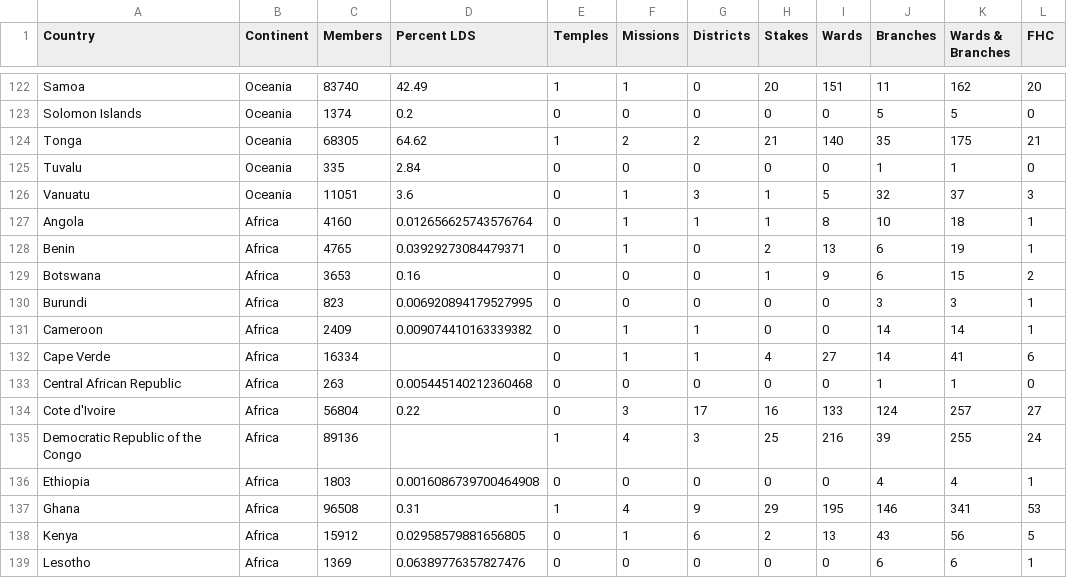
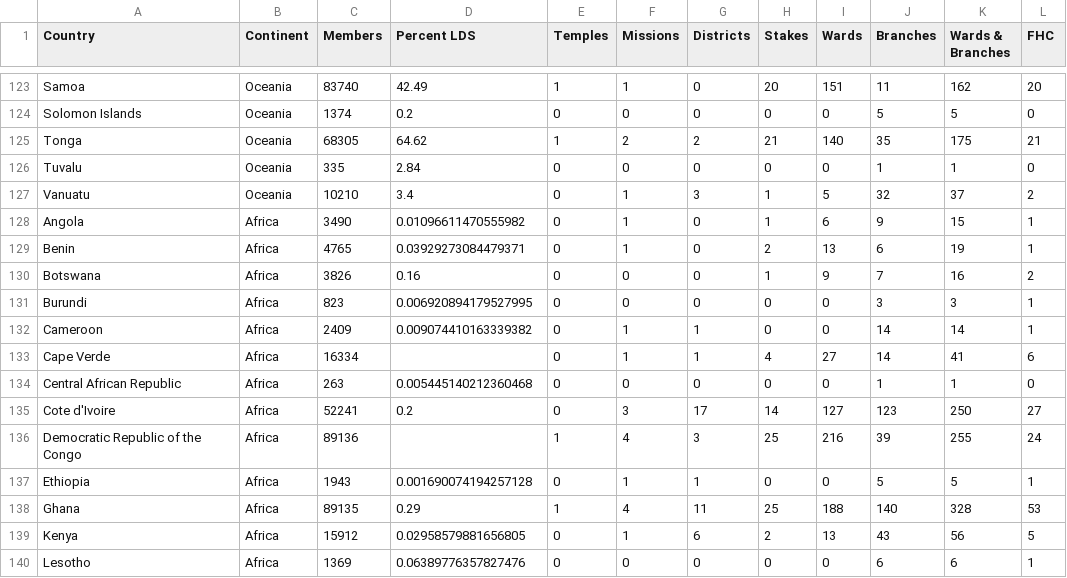
Before and after one commit to ldsstatistics/LDS-Statistics-Dashboard, a CSV file: data/Membership by country 2021.csv, drawn as a sheet; only a part is shown, gaps mark what is left out; the diff covers the shown part only.

Commit message:
Update Membership by country 2021

```diff
--- a/data/Membership by country 2021.csv
+++ b/data/Membership by country 2021.csv
@@ -125,6 +126,6 @@ Tonga,Oceania,68305,64.62,1,2,2,21,140,35,175,21
 Tuvalu,Oceania,335,2.84,0,0,0,0,0,1,1,0
-Vanuatu,Oceania,11051,3.6,0,1,3,1,5,32,37,3
-Angola,Africa,4160,0.012656625743576764,0,1,1,1,8,10,18,1
+Vanuatu,Oceania,10210,3.4,0,1,3,1,5,32,37,2
+Angola,Africa,3490,0.01096611470555982,0,1,0,1,6,9,15,1
 Benin,Africa,4765,0.03929273084479371,0,1,0,2,13,6,19,1
-Botswana,Africa,3653,0.16,0,0,0,1,9,6,15,2
+Botswana,Africa,3826,0.16,0,0,0,1,9,7,16,2
 Burundi,Africa,823,0.006920894179527995,0,0,0,0,0,3,3,1
@@ -133,6 +134,6 @@ Cape Verde,Africa,16334,,0,1,1,4,27,14,41,6
 Central African Republic,Africa,263,0.005445140212360468,0,0,0,0,0,1,1,0
-Cote d'Ivoire,Africa,56804,0.22,0,3,17,16,133,124,257,27
+Cote d'Ivoire,Africa,52241,0.2,0,3,17,14,127,123,250,27
 Democratic Republic of the Congo,Africa,89136,,1,4,3,25,216,39,255,24
-Ethiopia,Africa,1803,0.0016086739700464908,0,0,0,0,0,4,4,1
-Ghana,Africa,96508,0.31,1,4,9,29,195,146,341,53
+Ethiopia,Africa,1943,0.001690074194257128,0,1,1,0,0,5,5,1
+Ghana,Africa,89135,0.29,1,4,11,25,188,140,328,53
 Kenya,Africa,15912,0.02958579881656805,0,1,6,2,13,43,56,5
```
Also changed, not shown: 1 added row and 96 edited cells elsewhere in this file.
